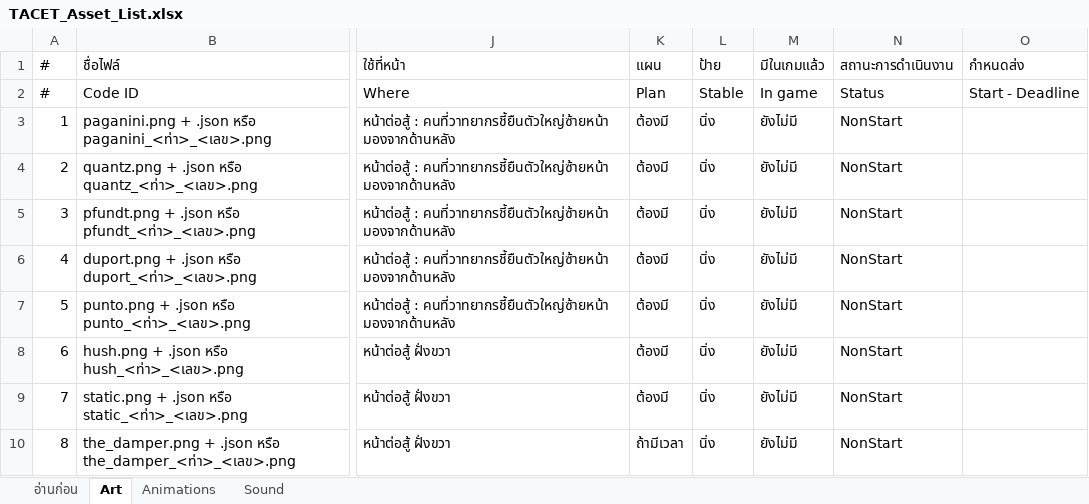
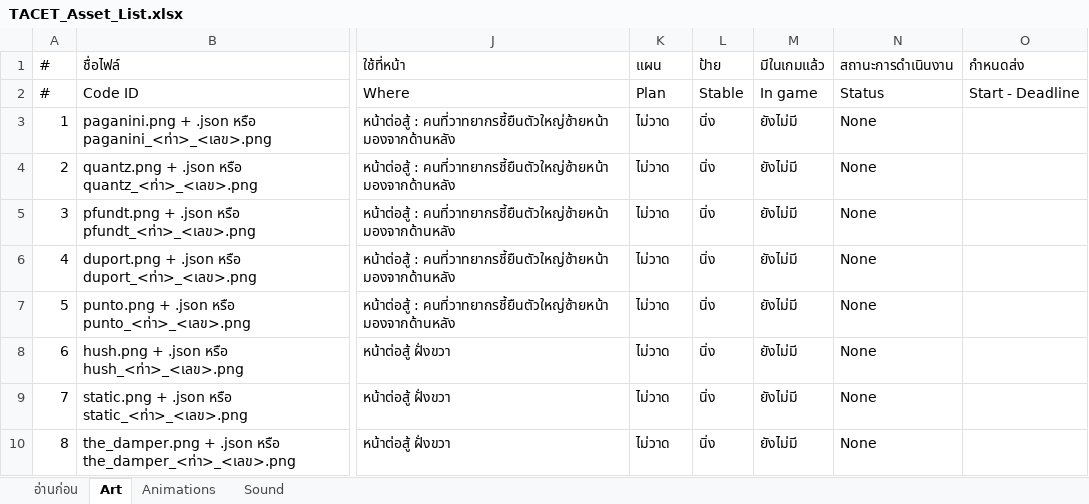
Before and after one commit to JuzJuz03HKR/Alphodite, an Excel workbook: docs/TACET_Asset_List.xlsx, sheet Art, drawn as a sheet; only a part is shown, gaps mark what is left out; values as stored, in another font and other column widths than the file's, no cell formats; charts and pictures and conditional formats not drawn; the diff covers the shown part only; the diff names each change by its address in the sheet, - before the commit and + after, or states it on an @@ line.

```diff
--- a/docs/TACET_Asset_List.xlsx (sheet Art)
+++ b/docs/TACET_Asset_List.xlsx (sheet Art)
-K3:K9 (แผน): ต้องมี
+K3:K9 (แผน): ไม่วาด
-N3:N10 (สถานะการดำเนินงาน): NonStart
+N3:N10 (สถานะการดำเนินงาน): None
-K10 (แผน): ถ้ามีเวลา
+K10 (แผน): ไม่วาด
```
Also changed, not shown: 1 added row, 80 edited cells and row numbers in column A elsewhere in this sheet, sheet อ่านก่อน, cell formats, charts or pictures, 10 other files.
